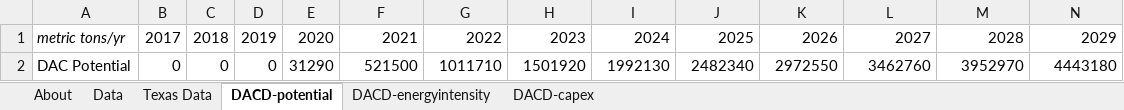
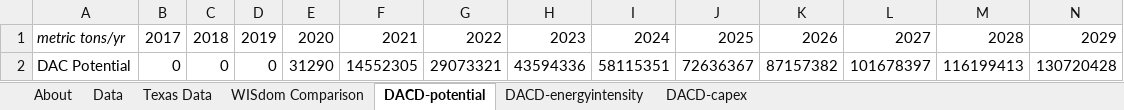
Before and after one commit to EnergyInnovation/eps-texas, an Excel workbook: InputData/geoeng/DACD/Direct Air Capture Data.xlsx, sheet DACD-potential, drawn as a sheet; only a part is shown; values as stored, in another font and other column widths than the file's, no borders; removed rows and columns are numbered as before the commit, all else as after; rows hold the shown columns only; the diff names each change by its address in the sheet, - before the commit and + after, or states it on an @@ line.

Commit message:
UT updates on technology potentials

```diff
--- a/InputData/geoeng/DACD/Direct Air Capture Data.xlsx (sheet DACD-potential)
+++ b/InputData/geoeng/DACD/Direct Air Capture Data.xlsx (sheet DACD-potential)
+sheet tab: WISdom Comparison
-row 2: DAC Potential | 0 | 0 | 0 | 31290 | 521500 | 1011710 | 1501920 | 1992130 | 2482340 | 2972550 | 3462760 | 3952970 | 4443180
+row 2: DAC Potential | 0 | 0 | 0 | 31290 | 14552305 | 29073321 | 43594336 | 58115351 | 72636367 | 87157382 | 101678397 | 116199413 | 130720428
```
Also changed, not shown: sheet Texas Data, sheet About, InputData/elec/GBSC/Grid Battery Storage Capacities.xlsx, 2 other files.
